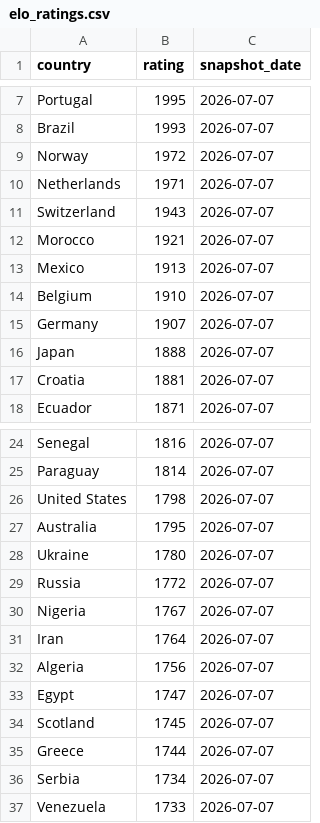
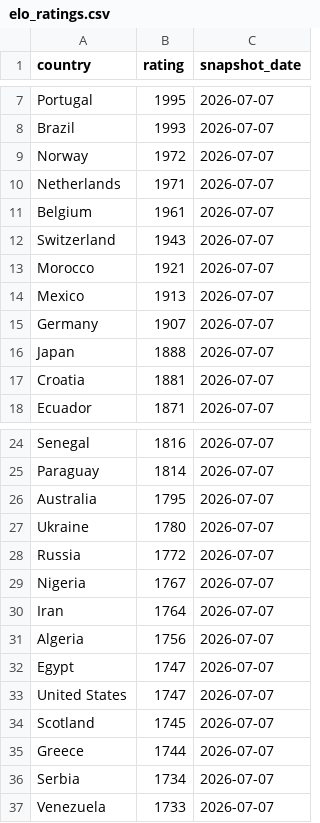
Before and after one commit to OfekDr1/FIFA-Analyst, a CSV file: scripts/elo_ratings.csv, drawn as a sheet; only a part is shown, gaps mark what is left out.

```diff
--- a/scripts/elo_ratings.csv
+++ b/scripts/elo_ratings.csv
@@ -10,2 +10,3 @@ Norway,1972,2026-07-07
 Netherlands,1971,2026-07-07
+Belgium,1961,2026-07-07
 Switzerland,1943,2026-07-07
@@ -13,3 +14,2 @@ Morocco,1921,2026-07-07
 Mexico,1913,2026-07-07
-Belgium,1910,2026-07-07
 Germany,1907,2026-07-07
@@ -25,3 +25,2 @@ Senegal,1816,2026-07-07
 Paraguay,1814,2026-07-07
-United States,1798,2026-07-07
 Australia,1795,2026-07-07
@@ -33,2 +32,3 @@ Algeria,1756,2026-07-07
 Egypt,1747,2026-07-07
+United States,1747,2026-07-07
 Scotland,1745,2026-07-07
```
Also changed, not shown: 2 other files.
